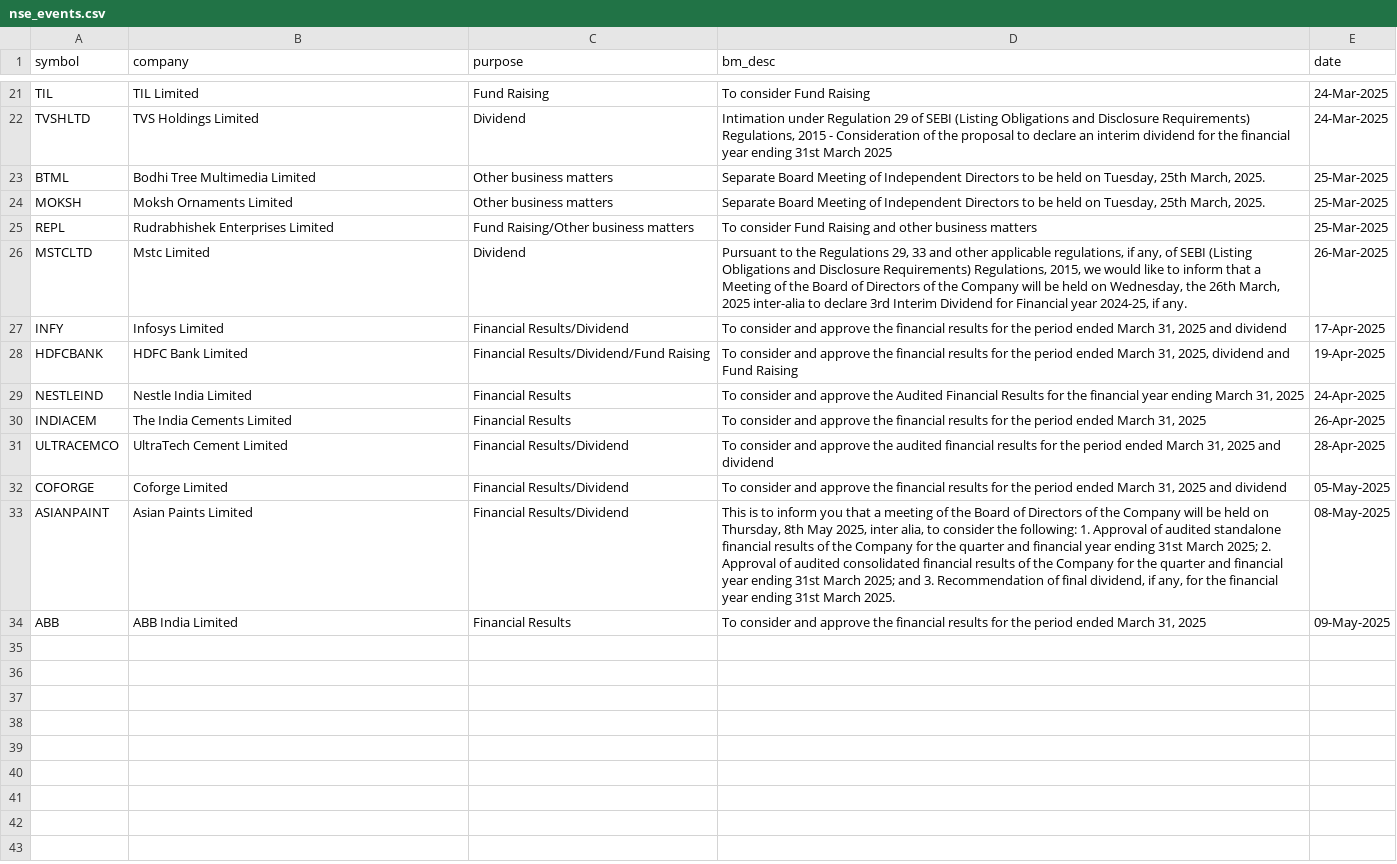
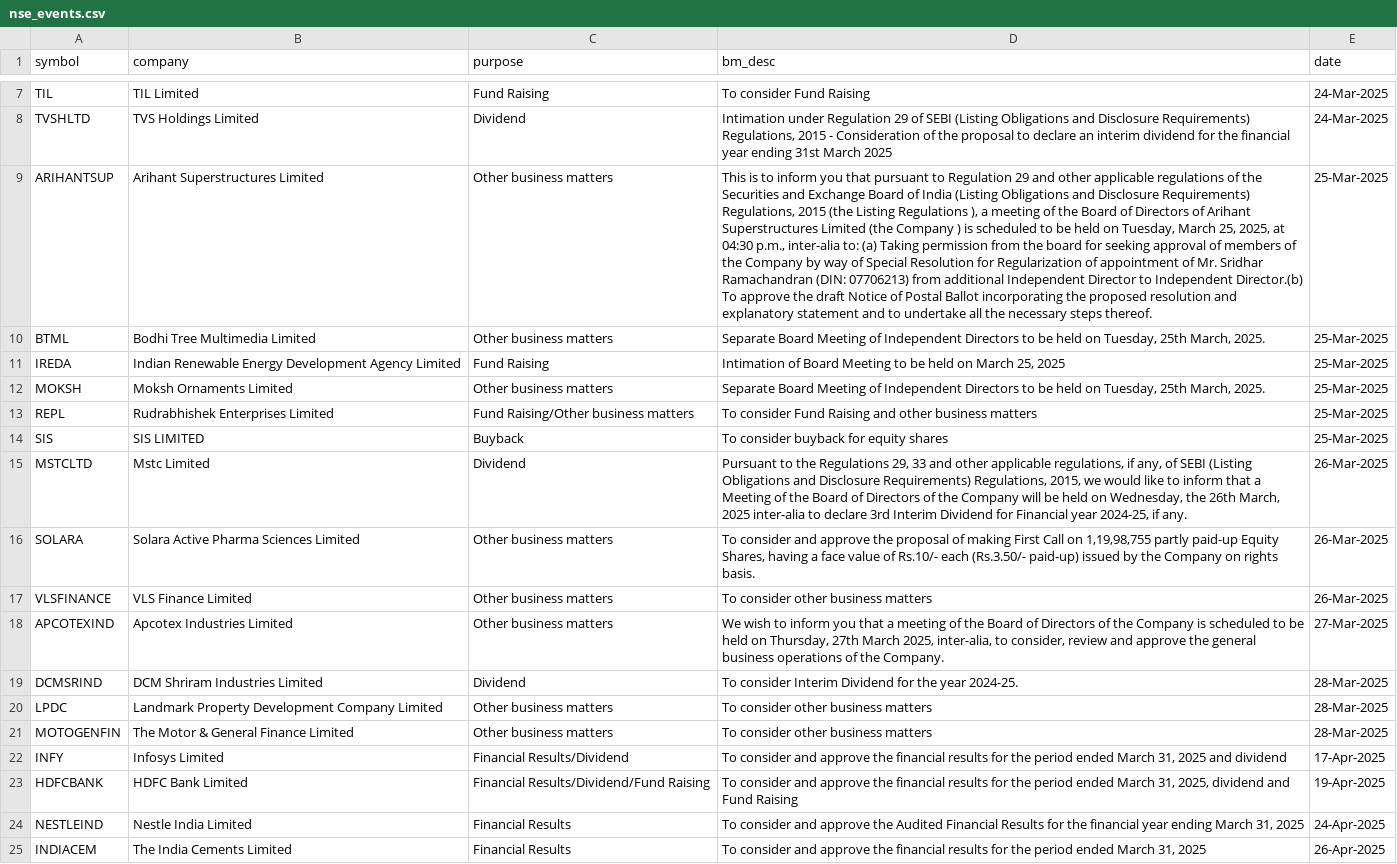
Before and after one commit to tsrajpurohit/event, a CSV file: nse_events.csv, drawn as a sheet; only a part is shown, gaps mark what is left out; the shorter side is filled out with more unchanged rows; the diff covers the shown part only; the diff names each change by its address in the sheet, - before the commit and + after, or states it on an @@ line.

```diff
--- a/nse_events.csv
+++ b/nse_events.csv
+row 9: ARIHANTSUP | Arihant Superstructures Limited | Other business matters | This is to inform you that pursuant to Regulation 29 and other applicable regulations of the Securities and Exchange Board of India (Listing Obligations and Disclosure Requirements) Regulations, 2015 (the Listing Regulations ), a meeting of the Board of Directors of Arihant Superstructures Limited (the Company ) is scheduled to be held on Tuesday, March 25, 2025, at 04:30 p.m., inter-alia to: (a) Taking permission from the board for seeking approval of members of the Company by way of Special Resolution for Regularization of appointment of Mr. Sridhar Ramachandran (DIN: 07706213) from additional Independent Director to Independent Director.(b) To approve the draft Notice of Postal Ballot incorporating the proposed resolution and explanatory statement and to undertake all the necessary steps thereof. | 25-Mar-2025
+row 11: IREDA | Indian Renewable Energy Development Agency Limited | Fund Raising | Intimation of Board Meeting to be held on March 25, 2025 | 25-Mar-2025
+row 14: SIS | SIS LIMITED | Buyback | To consider buyback for equity shares | 25-Mar-2025
+row 16: SOLARA | Solara Active Pharma Sciences Limited | Other business matters | To consider and approve the proposal of making First Call on 1,19,98,755 partly paid-up Equity Shares, having a face value of Rs.10/- each (Rs.3.50/- paid-up) issued by the Company on rights basis. | 26-Mar-2025
+row 17: VLSFINANCE | VLS Finance Limited | Other business matters | To consider other business matters | 26-Mar-2025
+row 18: APCOTEXIND | Apcotex Industries Limited | Other business matters | We wish to inform you that a meeting of the Board of Directors of the Company is scheduled to be held on Thursday, 27th March 2025, inter-alia, to consider, review and approve the general business operations of the Company. | 27-Mar-2025
+row 19: DCMSRIND | DCM Shriram Industries Limited | Dividend | To consider Interim Dividend for the year 2024-25. | 28-Mar-2025
+row 20: LPDC | Landmark Property Development Company Limited | Other business matters | To consider other business matters | 28-Mar-2025
+row 21: MOTOGENFIN | The Motor & General Finance Limited | Other business matters | To consider other business matters | 28-Mar-2025
```
Also changed, not shown: 14 removed rows elsewhere in this file, bulk_deals.csv.
